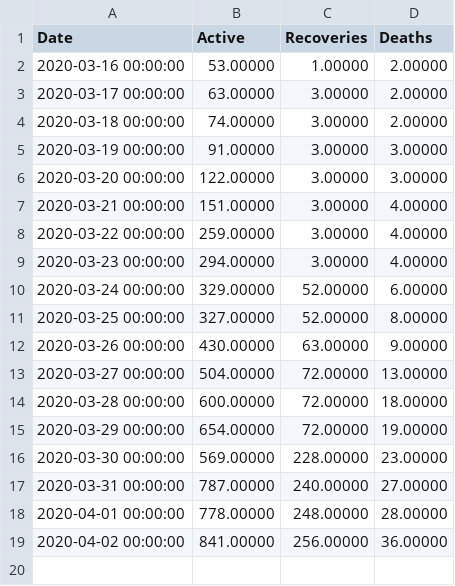
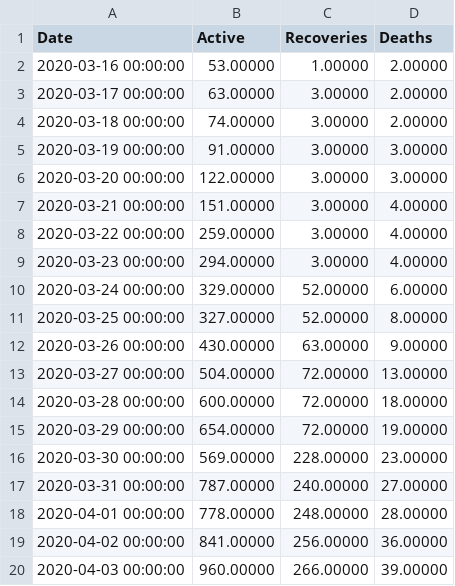
Before and after one commit to rodralez/covid-19, a CSV file: csv/Argentina_covid-19_reported_lastest.csv, drawn as a sheet; the diff names each change by its address in the sheet, - before the commit and + after, or states it on an @@ line.

```diff
--- a/csv/Argentina_covid-19_reported_lastest.csv
+++ b/csv/Argentina_covid-19_reported_lastest.csv
+row 20: 2020-04-03 00:00:00 | 960.00000 | 266.00000 | 39.00000
```
Also changed, not shown: csv/Argentina_covid-19_fit_forecast_lastest.csv, 3 other files.
